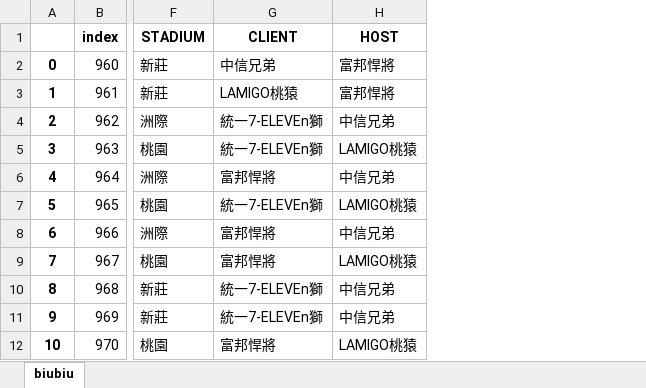
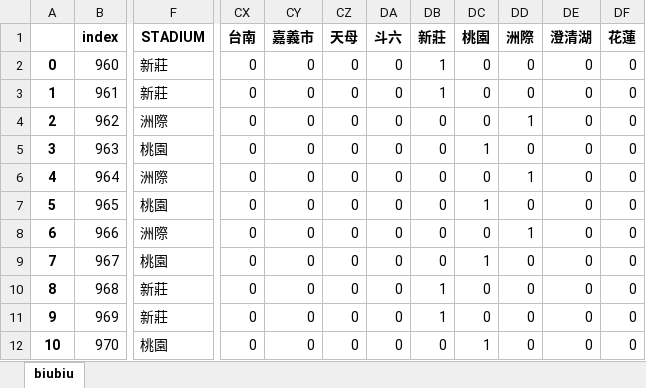
Before and after one commit to LukeChuang123/DataProcess, an Excel workbook: CPBL Analysis/temp.xlsx, sheet biubiu, drawn as a sheet; only a part is shown, gaps mark what is left out; values as stored, in another font and other column widths than the file's, no borders; removed rows and columns are numbered as before the commit, all else as after; the diff names each change by its address in the sheet, - before the commit and + after, or states it on an @@ line.

```diff
--- a/CPBL Analysis/temp.xlsx (sheet biubiu)
+++ b/CPBL Analysis/temp.xlsx (sheet biubiu)
-column G (CLIENT), rows 2-12: 中信兄弟 | LAMIGO桃猿 | 統一7-ELEVEn獅 | 統一7-ELEVEn獅 | 富邦悍將 | 統一7-ELEVEn獅 | 富邦悍將 | 富邦悍將 | 統一7-ELEVEn獅 | 統一7-ELEVEn獅 | 富邦悍將
-column H (HOST), rows 2-12: 富邦悍將 | 富邦悍將 | 中信兄弟 | LAMIGO桃猿 | 中信兄弟 | LAMIGO桃猿 | 中信兄弟 | LAMIGO桃猿 | 中信兄弟 | 中信兄弟 | LAMIGO桃猿
+column CX (台南), rows 2-12: all 0
+column CY (嘉義市), rows 2-12: all 0
+column CZ (天母), rows 2-12: all 0
+column DA (斗六), rows 2-12: all 0
+column DB (新莊), rows 2-12: 1 | 1 | 0 | 0 | 0 | 0 | 0 | 0 | 1 | 1 | 0
+column DC (桃園), rows 2-12: 0 | 0 | 0 | 1 | 0 | 1 | 0 | 1 | 0 | 0 | 1
+column DD (洲際), rows 2-12: 0 | 0 | 1 | 0 | 1 | 0 | 1 | 0 | 0 | 0 | 0
+column DE (澄清湖), rows 2-12: all 0
+column DF (花蓮), rows 2-12: all 0
```
Also changed, not shown: CPBL Analysis/temp2.xlsx, 4 other files.
